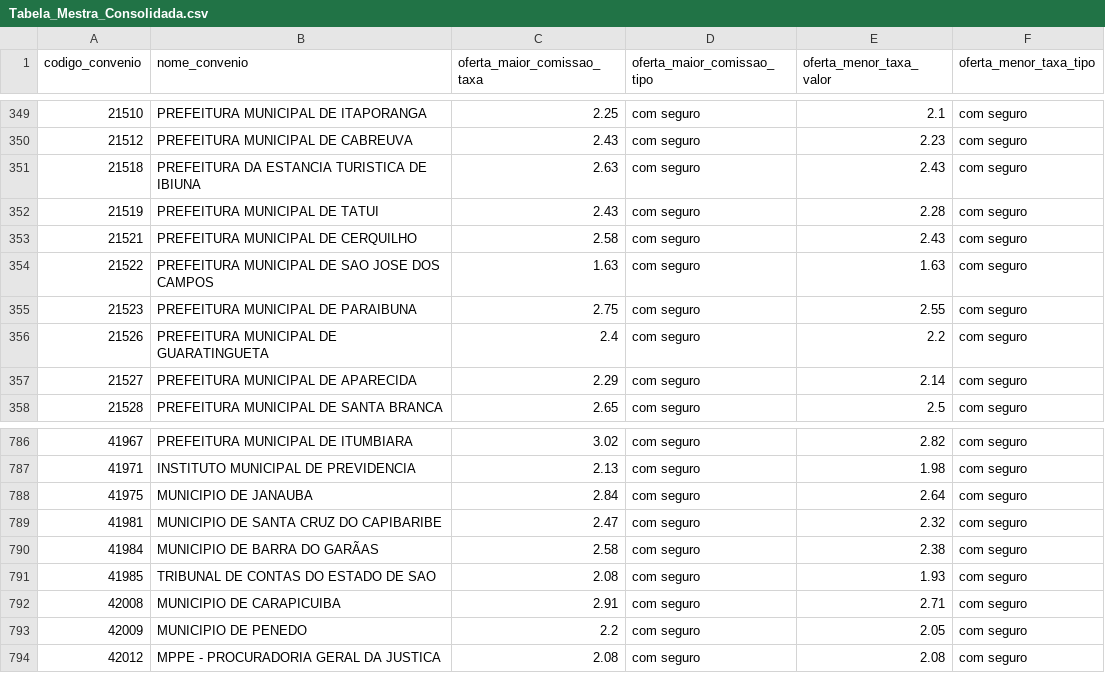
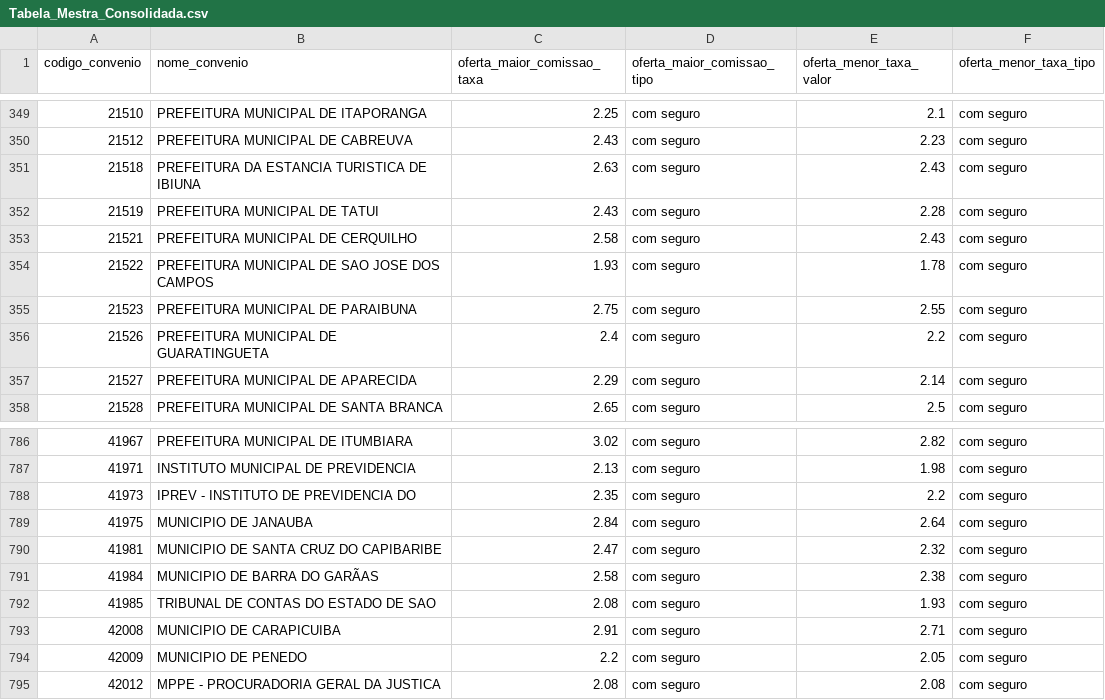
Before and after one commit to JoelLMelo/tabelas-taxas-consignado, a CSV file: Tabela_Mestra_Consolidada.csv, drawn as a sheet; only a part is shown, gaps mark what is left out.

Commit message:
Add files via upload

```diff
--- a/Tabela_Mestra_Consolidada.csv
+++ b/Tabela_Mestra_Consolidada.csv
@@ -353,3 +353,3 @@
 21521;PREFEITURA MUNICIPAL DE CERQUILHO;2.58;com seguro;2.43;com seguro
-21522;PREFEITURA MUNICIPAL DE SAO JOSE DOS CAMPOS;1.63;com seguro;1.63;com seguro
+21522;PREFEITURA MUNICIPAL DE SAO JOSE DOS CAMPOS;1.93;com seguro;1.78;com seguro
 21523;PREFEITURA MUNICIPAL DE PARAIBUNA;2.75;com seguro;2.55;com seguro
@@ -787,2 +787,3 @@
 41971;INSTITUTO MUNICIPAL DE PREVIDENCIA;2.13;com seguro;1.98;com seguro
+41973;IPREV - INSTITUTO DE PREVIDENCIA DO;2.35;com seguro;2.2;com seguro
 41975;MUNICIPIO DE JANAUBA;2.84;com seguro;2.64;com seguro
```
